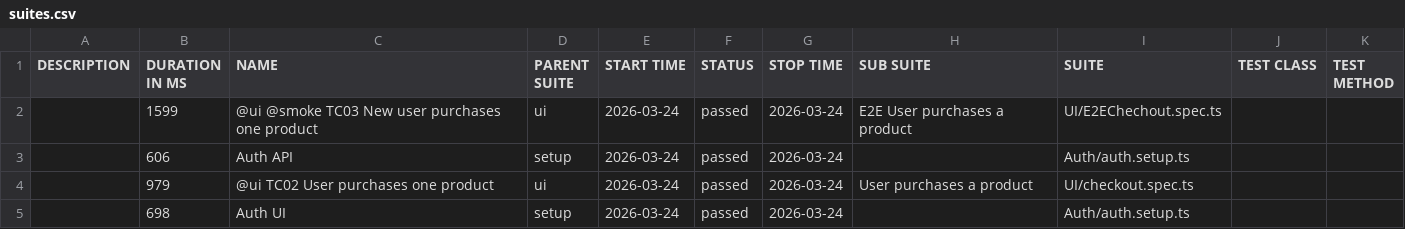
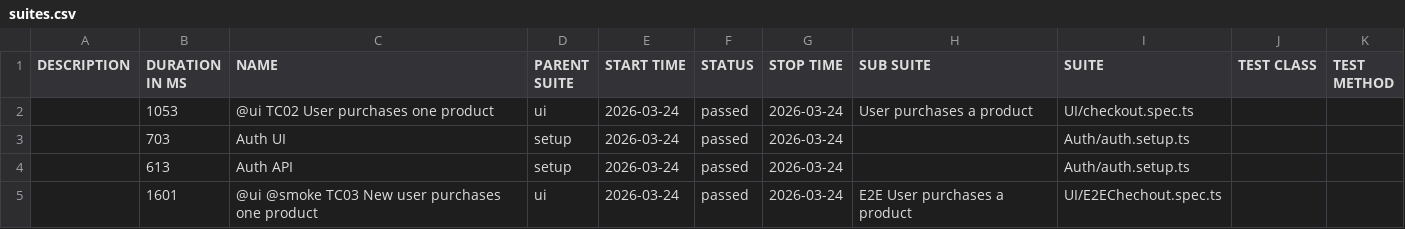
Before and after one commit to dkalashnyk/demo, a CSV file: ui/data/suites.csv, drawn as a sheet.

```diff
--- a/ui/data/suites.csv
+++ b/ui/data/suites.csv
@@ -1,5 +1,5 @@
 "DESCRIPTION","DURATION IN MS","NAME","PARENT SUITE","START TIME","STATUS","STOP TIME","SUB SUITE","SUITE","TEST CLASS","TEST METHOD"
-"","1599","@ui @smoke TC03 New user purchases one product","ui","2026-03-24","passed","2026-03-24","E2E User purchases a product","UI/E2EChechout.spec.ts","",""
-"","606","Auth API","setup","2026-03-24","passed","2026-03-24","","Auth/auth.setup.ts","",""
-"","979","@ui TC02 User purchases one product","ui","2026-03-24","passed","2026-03-24","User purchases a product","UI/checkout.spec.ts","",""
-"","698","Auth UI","setup","2026-03-24","passed","2026-03-24","","Auth/auth.setup.ts","",""
+"","1053","@ui TC02 User purchases one product","ui","2026-03-24","passed","2026-03-24","User purchases a product","UI/checkout.spec.ts","",""
+"","703","Auth UI","setup","2026-03-24","passed","2026-03-24","","Auth/auth.setup.ts","",""
+"","613","Auth API","setup","2026-03-24","passed","2026-03-24","","Auth/auth.setup.ts","",""
+"","1601","@ui @smoke TC03 New user purchases one product","ui","2026-03-24","passed","2026-03-24","E2E User purchases a product","UI/E2EChechout.spec.ts","",""
```
Also changed, not shown: 31 other files.
